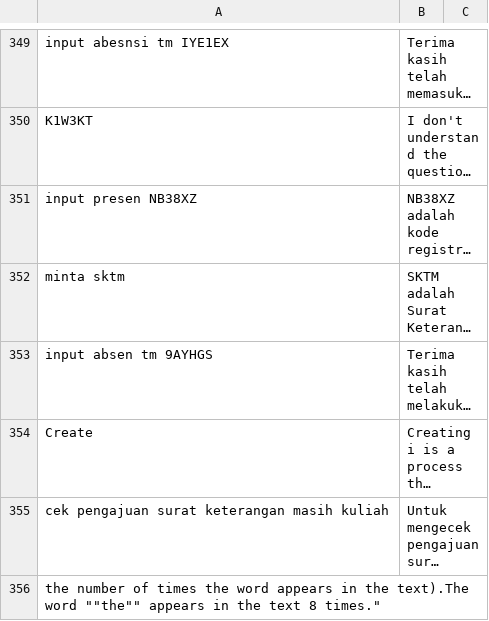
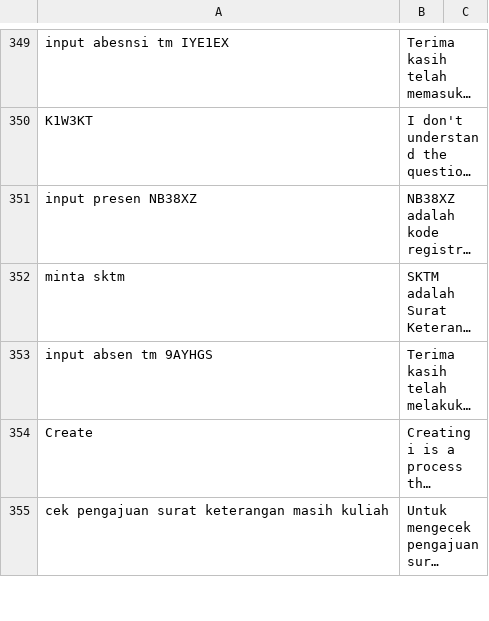
Before and after one commit to kimseokgis/ai-datasets, a CSV file: dataset/backup/Clean 7502-8251/dataset.csv, drawn as a sheet; only a part is shown, gaps mark what is left out; long unchanged cells end in …; removed rows and columns are numbered as before the commit, all else as after; the diff covers the shown part only; the diff names each change by its address in the sheet, - before the commit and + after, or states it on an @@ line.

```diff
--- a/dataset/backup/Clean 7502-8251/dataset.csv
+++ b/dataset/backup/Clean 7502-8251/dataset.csv
-row 356: the number of times the word appears in the text).The word ""the"" appears in the text 8 times."
```
Also changed, not shown: 4 added rows, 3 removed rows and 8 edited cells elsewhere in this file.
